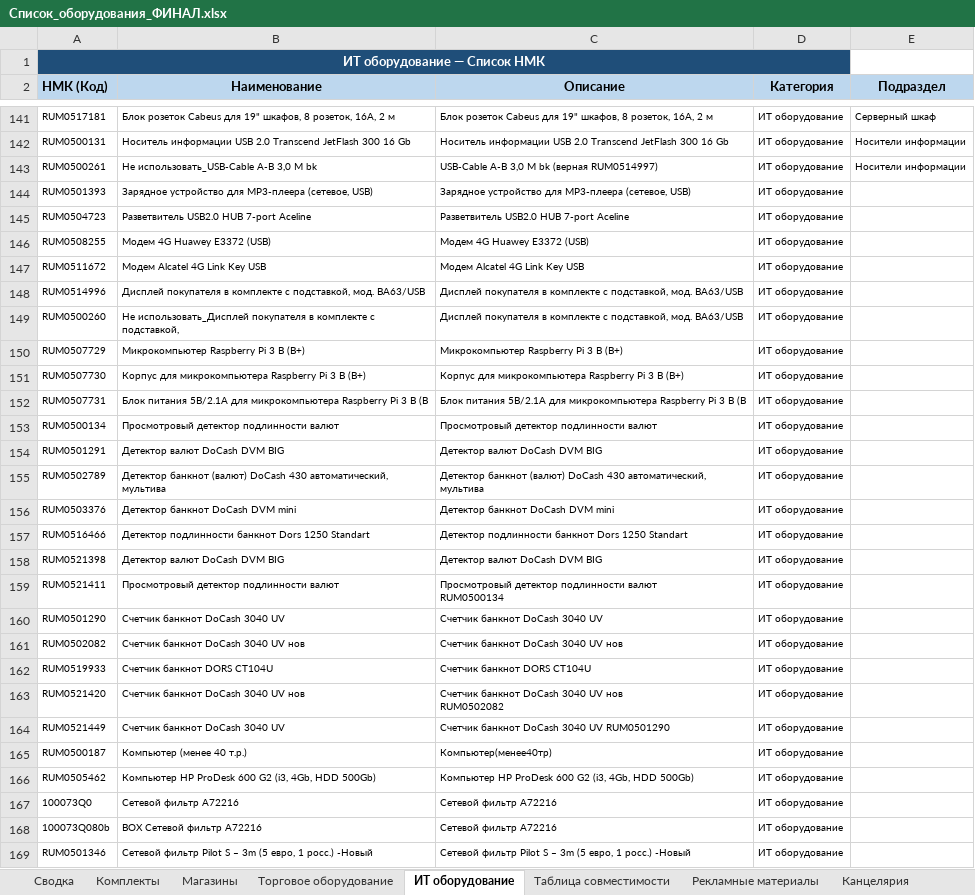
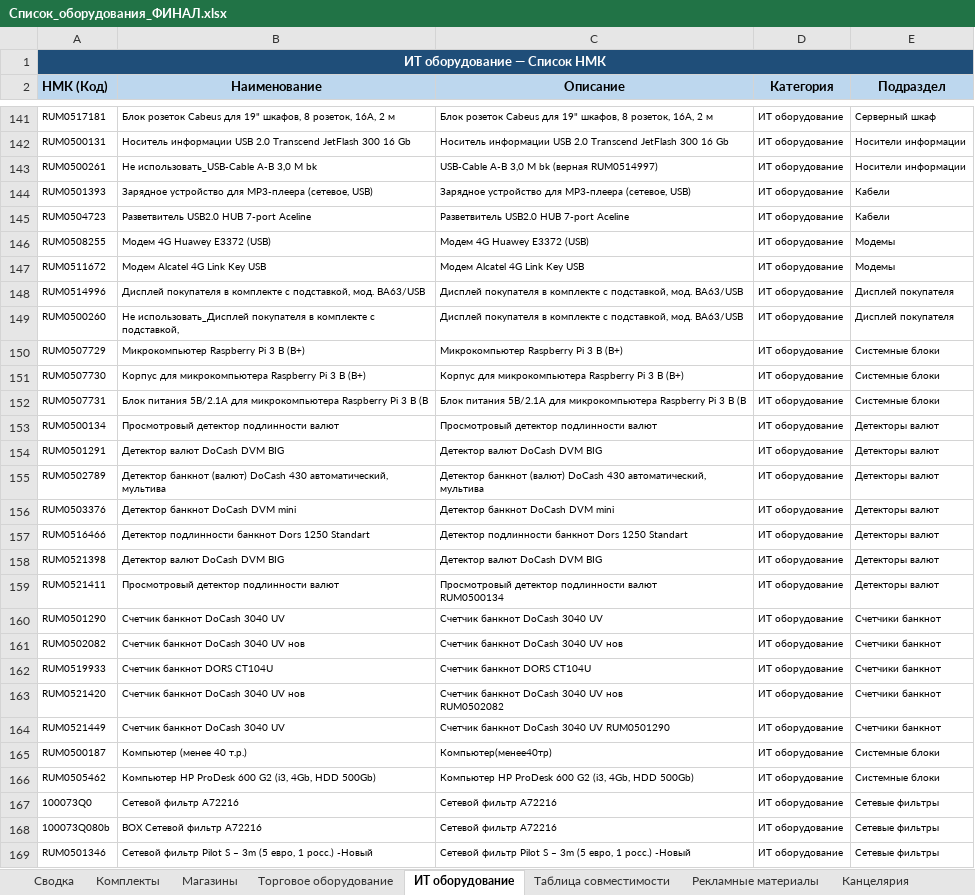
Before and after one commit to skbmaksim82-byte/Portal-zakazov, an Excel workbook: Список_оборудования_ФИНАЛ.xlsx, sheet ИТ оборудование, drawn as a sheet; only a part is shown, gaps mark what is left out; values as stored, in another font and other column widths than the file's, no borders; the diff covers the shown part only; the diff names each change by its address in the sheet, - before the commit and + after, or states it on an @@ line.

Commit message:
Add files via upload

```diff
--- a/Список_оборудования_ФИНАЛ.xlsx (sheet ИТ оборудование)
+++ b/Список_оборудования_ФИНАЛ.xlsx (sheet ИТ оборудование)
-A1:D1 merged
+A1:E1 merged
-B1:E1 fill: none
+B1:E1 fill: #1F4E79
-E144:E145 (Подраздел): (empty)
+E144:E145 (Подраздел): Кабели
-E146:E147 (Подраздел): (empty)
+E146:E147 (Подраздел): Модемы
-E148:E149 (Подраздел): (empty)
+E148:E149 (Подраздел): Дисплей покупателя
-E150:E152 (Подраздел): (empty)
+E150:E152 (Подраздел): Системные блоки
-E153:E159 (Подраздел): (empty)
+E153:E159 (Подраздел): Детекторы валют
-E160:E164 (Подраздел): (empty)
+E160:E164 (Подраздел): Счетчики банкнот
-E165:E166 (Подраздел): (empty)
+E165:E166 (Подраздел): Системные блоки
-E167:E169 (Подраздел): (empty)
+E167:E169 (Подраздел): Сетевые фильтры
```
Also changed, not shown: 1 removed row and 35 edited cells elsewhere in this sheet, sheet Таблица совместимости, sheet Торговое оборудование.
